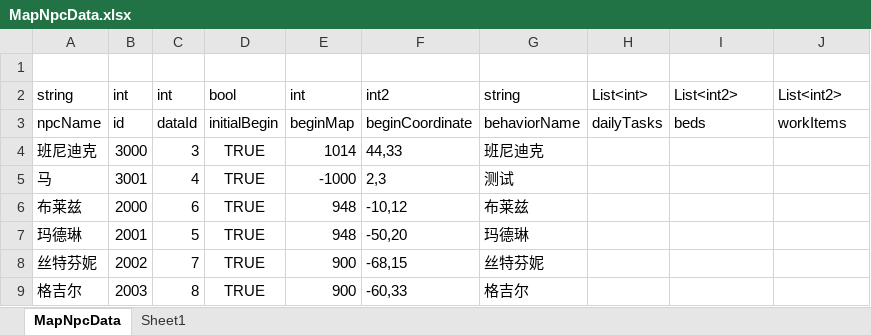
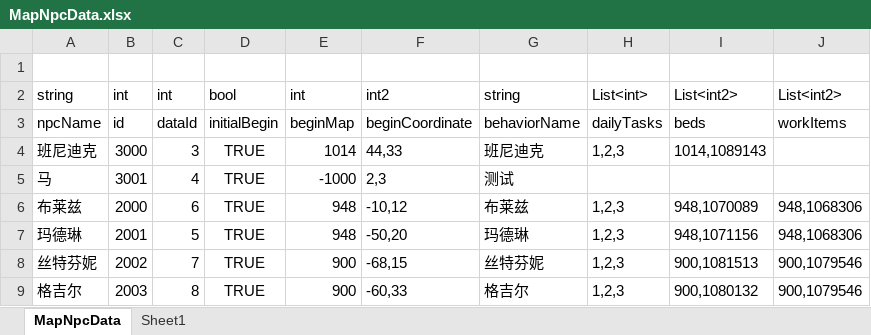
Before and after one commit to shanflyer/Rune-Factory, an Excel workbook: Datas/MapNpcData.xlsx, sheet MapNpcData, drawn as a sheet; values as stored, in another font and other column widths than the file's, no borders; the diff names each change by its address in the sheet, - before the commit and + after, or states it on an @@ line.

```diff
--- a/Datas/MapNpcData.xlsx (sheet MapNpcData)
+++ b/Datas/MapNpcData.xlsx (sheet MapNpcData)
-H4: (empty)
+H4: 1,2,3
-I4: (empty)
+I4: 1014,1089143
-H6:H9: (empty)
+H6:H9: 1,2,3
-I6: (empty)
+I6: 948,1070089
-J6:J7: (empty)
+J6:J7: 948,1068306
-I7: (empty)
+I7: 948,1071156
-I8: (empty)
+I8: 900,1081513
-J8:J9: (empty)
+J8:J9: 900,1079546
-I9: (empty)
+I9: 900,1080132
```
Also changed, not shown: Datas/EmoteData.xlsx, Datas/GameRandomDataList.xlsx, 37 other files.
